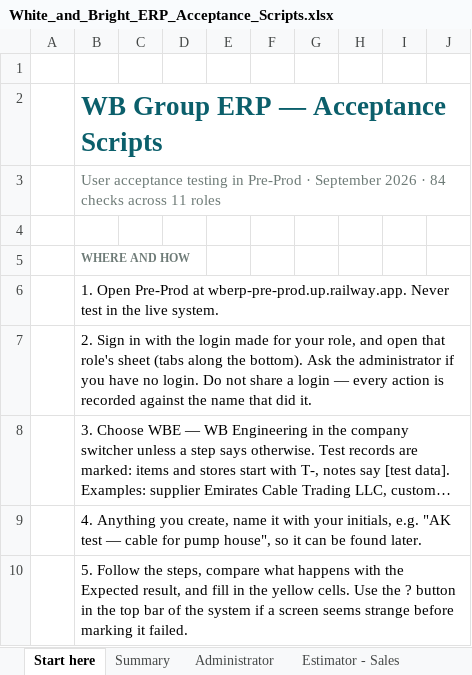
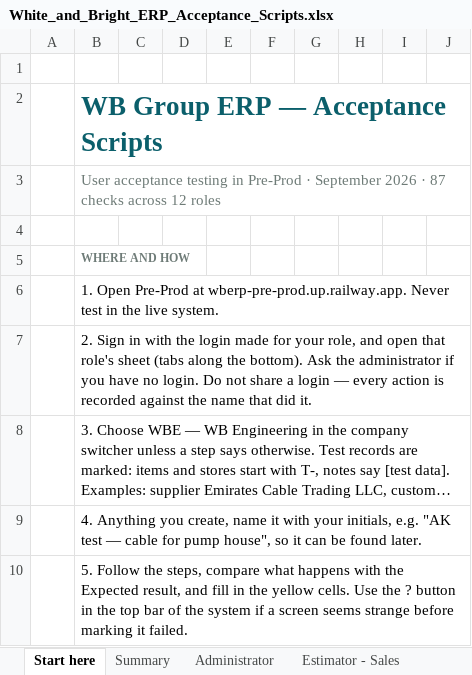
Before and after one commit to bibin9/WB_ERP, an Excel workbook: docs/White_and_Bright_ERP_Acceptance_Scripts.xlsx, sheet Start here, drawn as a sheet; only a part is shown; long unchanged cells end in …; values as stored, in another font and other column widths than the file's, no borders; the diff names each change by its address in the sheet, - before the commit and + after, or states it on an @@ line.

```diff
--- a/docs/White_and_Bright_ERP_Acceptance_Scripts.xlsx (sheet Start here)
+++ b/docs/White_and_Bright_ERP_Acceptance_Scripts.xlsx (sheet Start here)
-B3: …2026 · 84 checks across 11 roles
+B3: …2026 · 87 checks across 12 roles
```
Also changed, not shown: sheet Summary, sheet Finance Controller, sheet HR, other sheet tabs, 19 other files.
